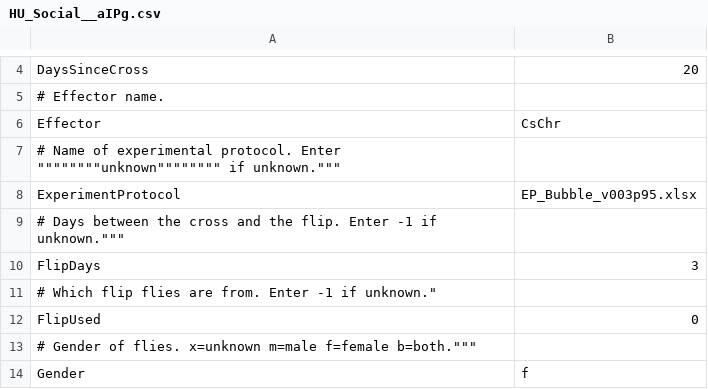
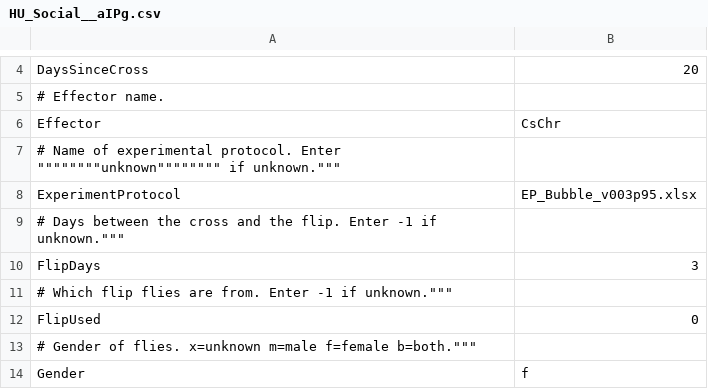
Before and after one commit to arobie/FlyBubbleParamFiles, a CSV file: ConditionFiles/HU_Social__aIPg.csv, drawn as a sheet; only a part is shown, gaps mark what is left out.

Commit message:
set m f b in condition files

```diff
--- a/ConditionFiles/HU_Social__aIPg.csv
+++ b/ConditionFiles/HU_Social__aIPg.csv
@@ -10,3 +10,3 @@ ExperimentProtocol,EP_Bubble_v003p95.xlsx
 FlipDays,3
-"# Which flip flies are from. Enter -1 if unknown.""",
+# Which flip flies are from. Enter -1 if unknown.""",
 FlipUsed,0
```
Also changed, not shown: ConditionFiles/HU_Back__Ctrl.csv, ConditionFiles/HU_Back__MDN.csv, 16 other files.
